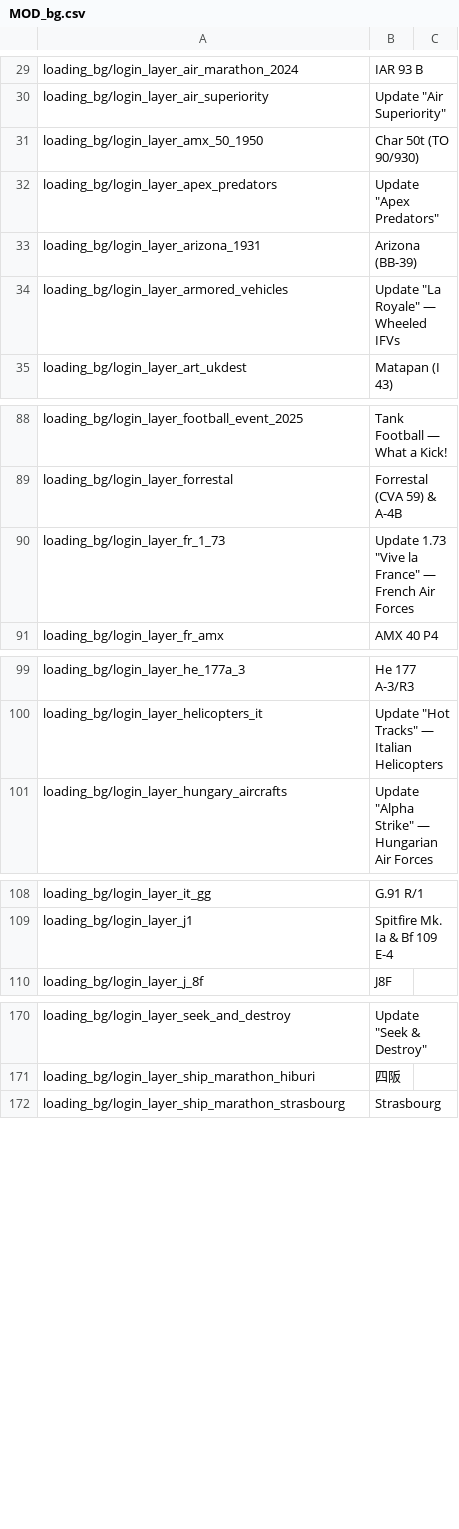
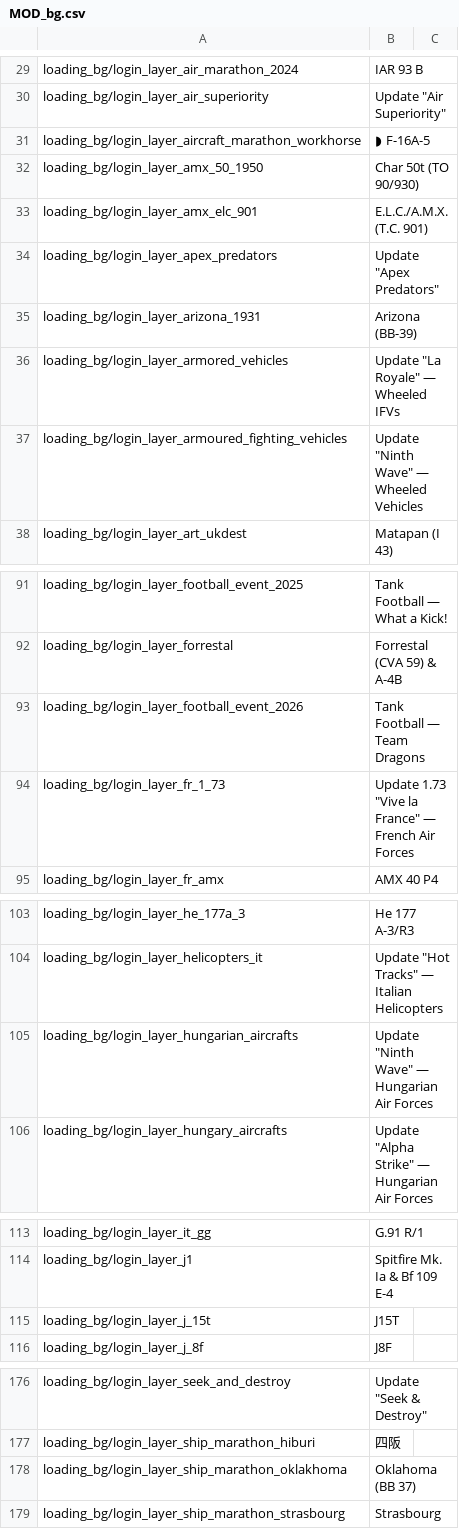
Before and after one commit to kleinerPanzer/WT-Custom-Localization, a CSV file: MOD_bg.csv, drawn as a sheet; only a part is shown, gaps mark what is left out; the diff names each change by its address in the sheet, - before the commit and + after, or states it on an @@ line.

```diff
--- a/MOD_bg.csv
+++ b/MOD_bg.csv
+row 31: loading_bg/login_layer_aircraft_marathon_workhorse | ◗ F-16A-5
+row 33: loading_bg/login_layer_amx_elc_901 | E.L.C./A.M.X. (T.C. 901)
+row 37: loading_bg/login_layer_armoured_fighting_vehicles | Update "Ninth Wave" — Wheeled Vehicles
+row 93: loading_bg/login_layer_football_event_2026 | Tank Football — Team Dragons
+row 105: loading_bg/login_layer_hungarian_aircrafts | Update "Ninth Wave" — Hungarian Air Forces
+row 115: loading_bg/login_layer_j_15t | J15T
+row 178: loading_bg/login_layer_ship_marathon_oklakhoma | Oklahoma (BB 37)
```
Also changed, not shown: MOD_ui.csv.
